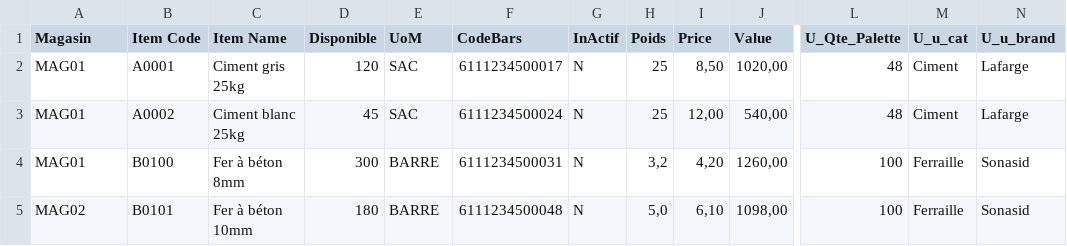
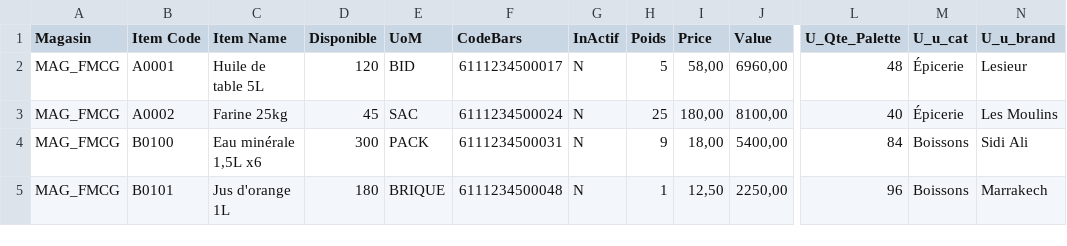
Before and after one commit to shopsap38-tech/AMA, a CSV file: rapport-stock/data/stock.csv, drawn as a sheet; only a part is shown, gaps mark what is left out; the diff covers the shown part only; the diff names each change by its address in the sheet, - before the commit and + after, or states it on an @@ line.

```diff
--- a/rapport-stock/data/stock.csv
+++ b/rapport-stock/data/stock.csv
-A2:A4 (Magasin): MAG01
+A2:A4 (Magasin): MAG_FMCG
-C2 (Item Name): Ciment gris 25kg
+C2 (Item Name): Huile de table 5L
-E2 (UoM): SAC
+E2 (UoM): BID
-H2 (Poids): 25
+H2 (Poids): 5
-I2 (Price): 8,50
+I2 (Price): 58,00
-J2 (Value): 1020,00
+J2 (Value): 6960,00
-M2:M3 (U_u_cat): Ciment
+M2:M3 (U_u_cat): Épicerie
-N2 (U_u_brand): Lafarge
+N2 (U_u_brand): Lesieur
-C3 (Item Name): Ciment blanc 25kg
+C3 (Item Name): Farine 25kg
-I3 (Price): 12,00
+I3 (Price): 180,00
-J3 (Value): 540,00
+J3 (Value): 8100,00
-L3 (U_Qte_Palette): 48
+L3 (U_Qte_Palette): 40
-N3 (U_u_brand): Lafarge
+N3 (U_u_brand): Les Moulins
-C4 (Item Name): Fer à béton 8mm
+C4 (Item Name): Eau minérale 1,5L x6
-E4 (UoM): BARRE
+E4 (UoM): PACK
-H4 (Poids): 3,2
+H4 (Poids): 9
-I4 (Price): 4,20
+I4 (Price): 18,00
-J4 (Value): 1260,00
+J4 (Value): 5400,00
-L4 (U_Qte_Palette): 100
+L4 (U_Qte_Palette): 84
-M4:M5 (U_u_cat): Ferraille
+M4:M5 (U_u_cat): Boissons
-N4 (U_u_brand): Sonasid
+N4 (U_u_brand): Sidi Ali
-A5 (Magasin): MAG02
+A5 (Magasin): MAG_FMCG
-C5 (Item Name): Fer à béton 10mm
+C5 (Item Name): Jus d'orange 1L
-E5 (UoM): BARRE
+E5 (UoM): BRIQUE
-H5 (Poids): 5,0
+H5 (Poids): 1
-I5 (Price): 6,10
+I5 (Price): 12,50
-J5 (Value): 1098,00
+J5 (Value): 2250,00
-L5 (U_Qte_Palette): 100
+L5 (U_Qte_Palette): 96
-N5 (U_u_brand): Sonasid
+N5 (U_u_brand): Marrakech
```
Also changed, not shown: 1 added row, 1 removed row and 26 edited cells elsewhere in this file, 3 other files.
